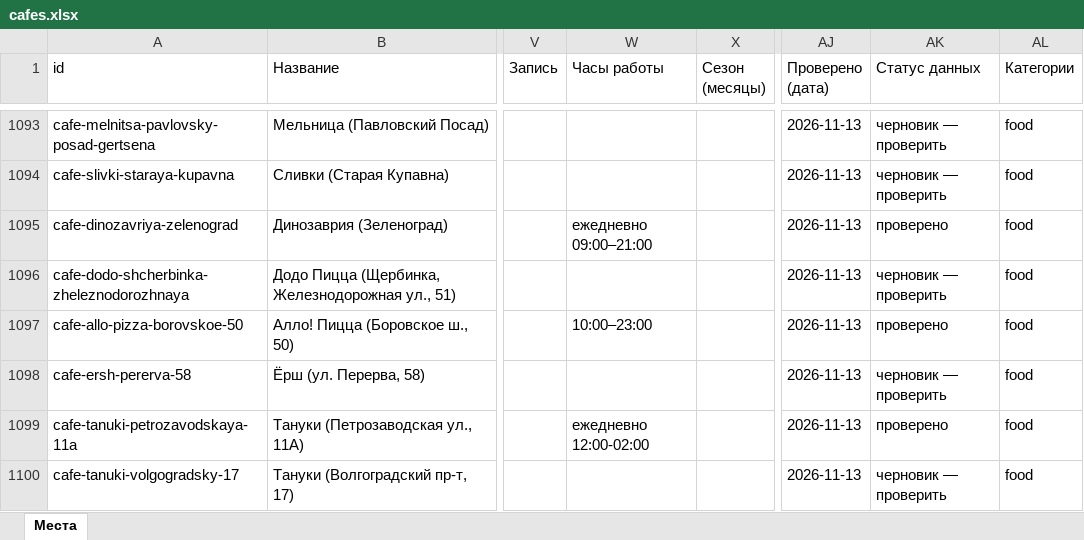
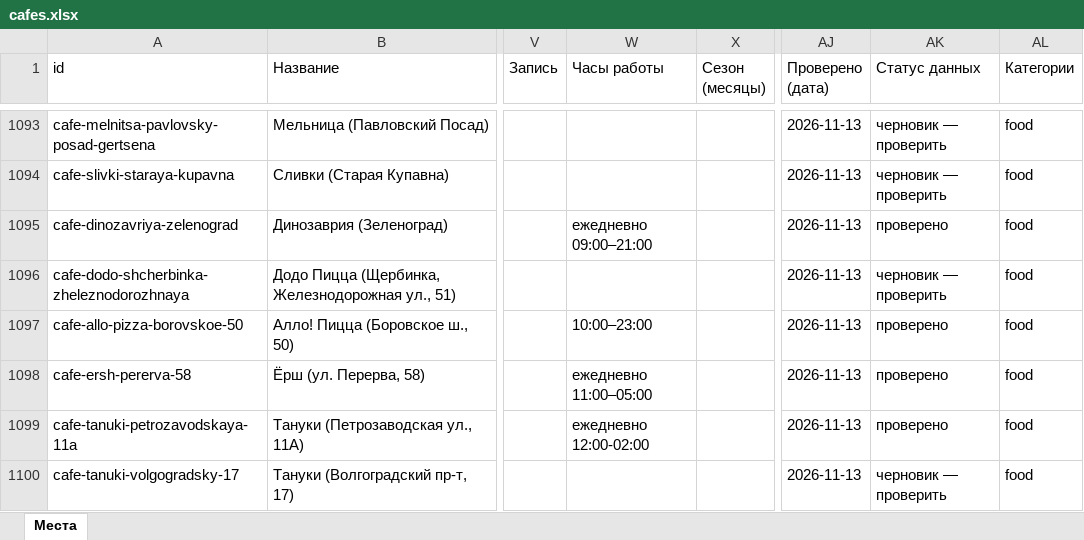
Before and after one commit to vadimsurov-apps/kudapoiti-data, an Excel workbook: data/parts/cafes.xlsx, sheet Места, drawn as a sheet; only a part is shown, gaps mark what is left out; values as stored, in another font and other column widths than the file's, no borders; the diff names each change by its address in the sheet, - before the commit and + after, or states it on an @@ line.

```diff
--- a/data/parts/cafes.xlsx (sheet Места)
+++ b/data/parts/cafes.xlsx (sheet Места)
-W1098 (Часы работы): (empty)
+W1098 (Часы работы): ежедневно 11:00–05:00
-AK1098 (Статус данных): черновик — проверить
+AK1098 (Статус данных): проверено
```
Also changed, not shown: data/kuda-poiti-mesta.xlsx, 3 other files.
